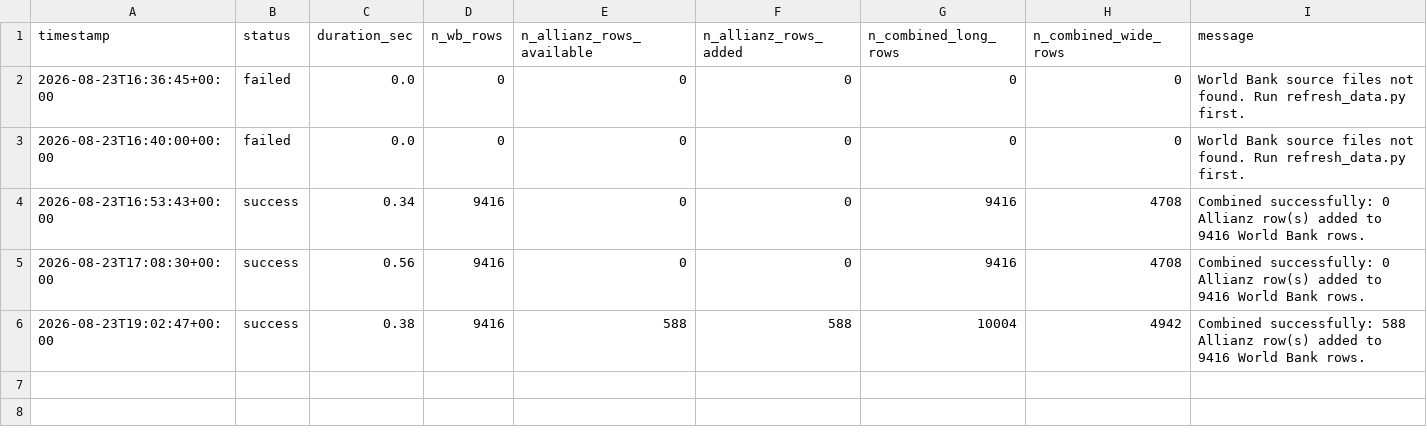
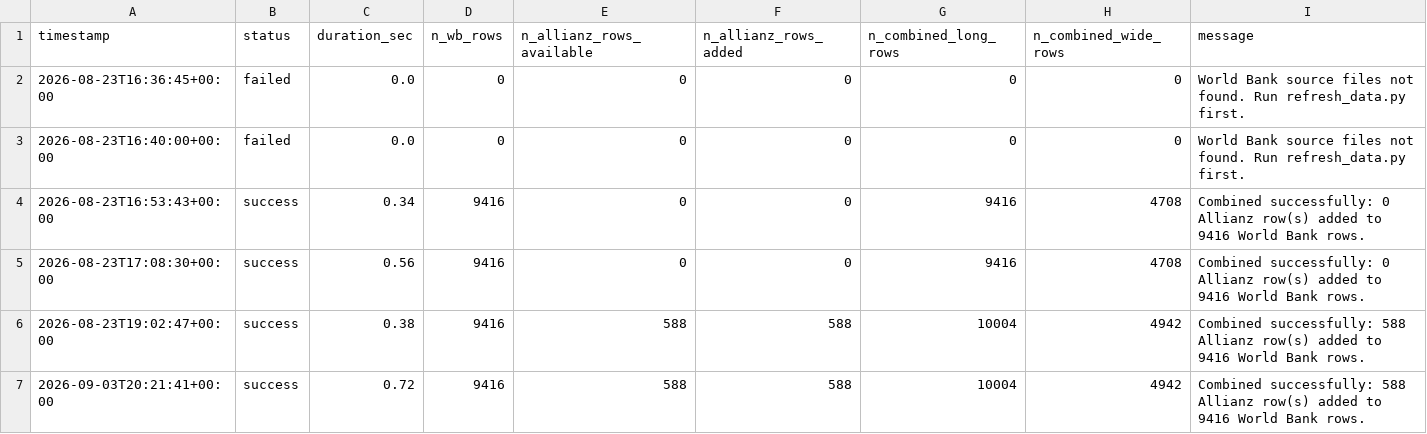
Before and after one commit to MARCO-sim11/RDataLab-InsuranceDataApp, a CSV file: data/combine_log.csv, drawn as a sheet; the diff names each change by its address in the sheet, - before the commit and + after, or states it on an @@ line.

```diff
--- a/data/combine_log.csv
+++ b/data/combine_log.csv
+row 7: 2026-09-03T20:21:41+00:00 | success | 0.72 | 9416 | 588 | 588 | 10004 | 4942 | Combined successfully: 588 Allianz row(s) added to 9416 World Bank rows.
```
Also changed, not shown: data/allianz/allianz_long.csv, data/allianz/allianz_wide.csv, 3 other files.
